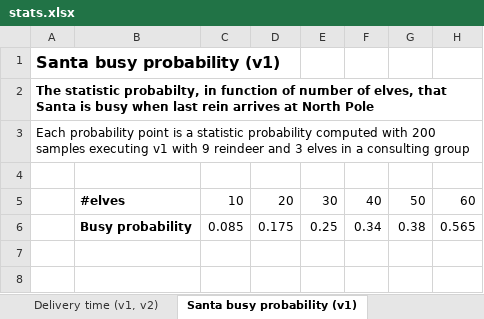
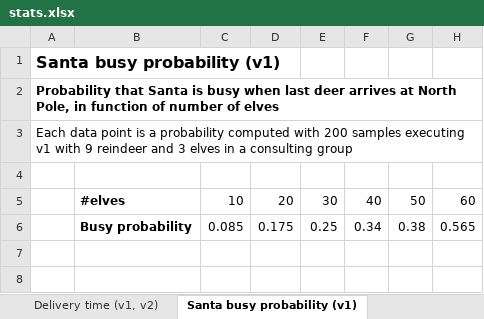
Before and after one commit to fedebrando/SantaClausProblem, an Excel workbook: stats/stats.xlsx, sheet Santa busy probability (v1), drawn as a sheet; only a part is shown; values as stored, in another font and other column widths than the file's, no borders; charts and pictures and conditional formats not drawn; the diff names each change by its address in the sheet, - before the commit and + after, or states it on an @@ line.

```diff
--- a/stats/stats.xlsx (sheet Santa busy probability (v1))
+++ b/stats/stats.xlsx (sheet Santa busy probability (v1))
-A2: The statistic probabilty, in function of number of elves, that Santa is busy when last rein arrives at North Pole
+A2: Probability that Santa is busy when last deer arrives at North Pole, in function of number of elves
-A3: Each probability point is a statistic probability computed…
+A3: Each data point is a probability computed…
```
Also changed, not shown: sheet Delivery delay (v3), sheet Delivery delay (v1), sheet Delivery time (v1, v2), sheet Info, other sheet tabs, charts or pictures, 1 other file.
